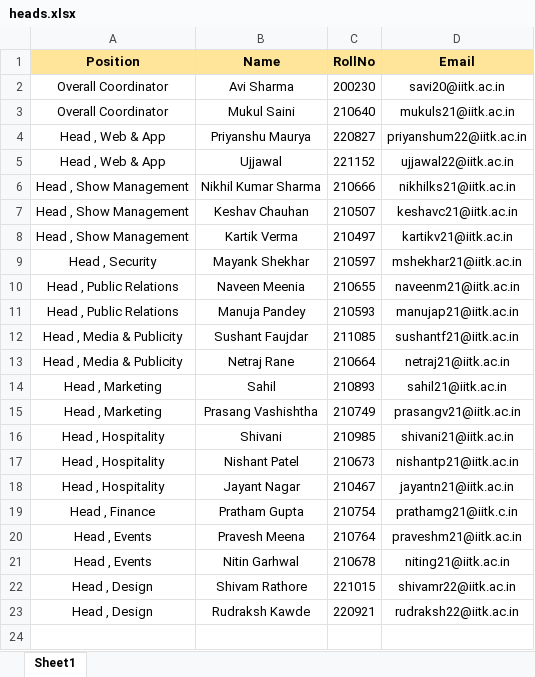
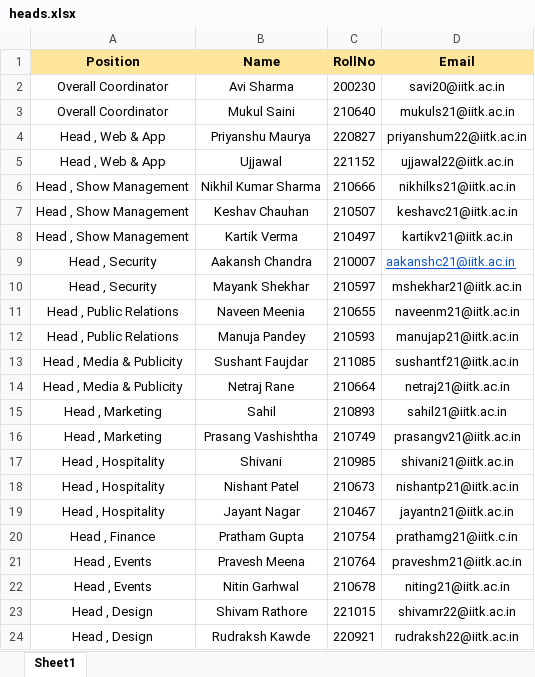
Before and after one commit to pm020202pm/IISM_App, an Excel workbook: assets/files/heads.xlsx, sheet Sheet1, drawn as a sheet; values as stored, in another font and other column widths than the file's, no borders; the diff names each change by its address in the sheet, - before the commit and + after, or states it on an @@ line.

```diff
--- a/assets/files/heads.xlsx (sheet Sheet1)
+++ b/assets/files/heads.xlsx (sheet Sheet1)
+row 9: Head , Security | Aakansh Chandra | 210007 | aakanshc21@iitk.ac.in
```
Also changed, not shown: 8 other files.
